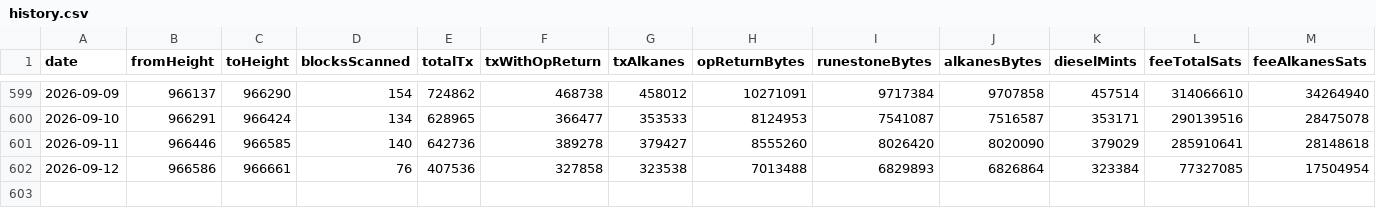
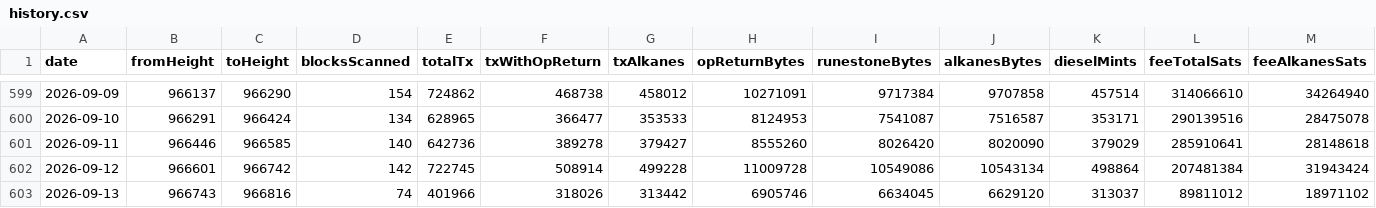
Before and after one commit to Vdto88/alkanes-opreturn-scanner, a CSV file: history.csv, drawn as a sheet; only a part is shown, gaps mark what is left out; rows hold the shown columns only; the diff covers the shown part only; the diff names each change by its address in the sheet, - before the commit and + after, or states it on an @@ line.

```diff
--- a/history.csv
+++ b/history.csv
-B602 (fromHeight): 966586
+B602 (fromHeight): 966601
-C602 (toHeight): 966661
+C602 (toHeight): 966742
-D602 (blocksScanned): 76
+D602 (blocksScanned): 142
-E602 (totalTx): 407536
+E602 (totalTx): 722745
-F602 (txWithOpReturn): 327858
+F602 (txWithOpReturn): 508914
-G602 (txAlkanes): 323538
+G602 (txAlkanes): 499228
-H602 (opReturnBytes): 7013488
+H602 (opReturnBytes): 11009728
-I602 (runestoneBytes): 6829893
+I602 (runestoneBytes): 10549086
-J602 (alkanesBytes): 6826864
+J602 (alkanesBytes): 10543134
-K602 (dieselMints): 323384
+K602 (dieselMints): 498864
-L602 (feeTotalSats): 77327085
+L602 (feeTotalSats): 207481384
-M602 (feeAlkanesSats): 17504954
+M602 (feeAlkanesSats): 31943424
+row 603: 2026-09-13 | 966743 | 966816 | 74 | 401966 | 318026 | 313442 | 6905746 | 6634045 | 6629120 | 313037 | 89811012 | 18971102
```
Also changed, not shown: 7 edited cells elsewhere in this file, 2 other files.
